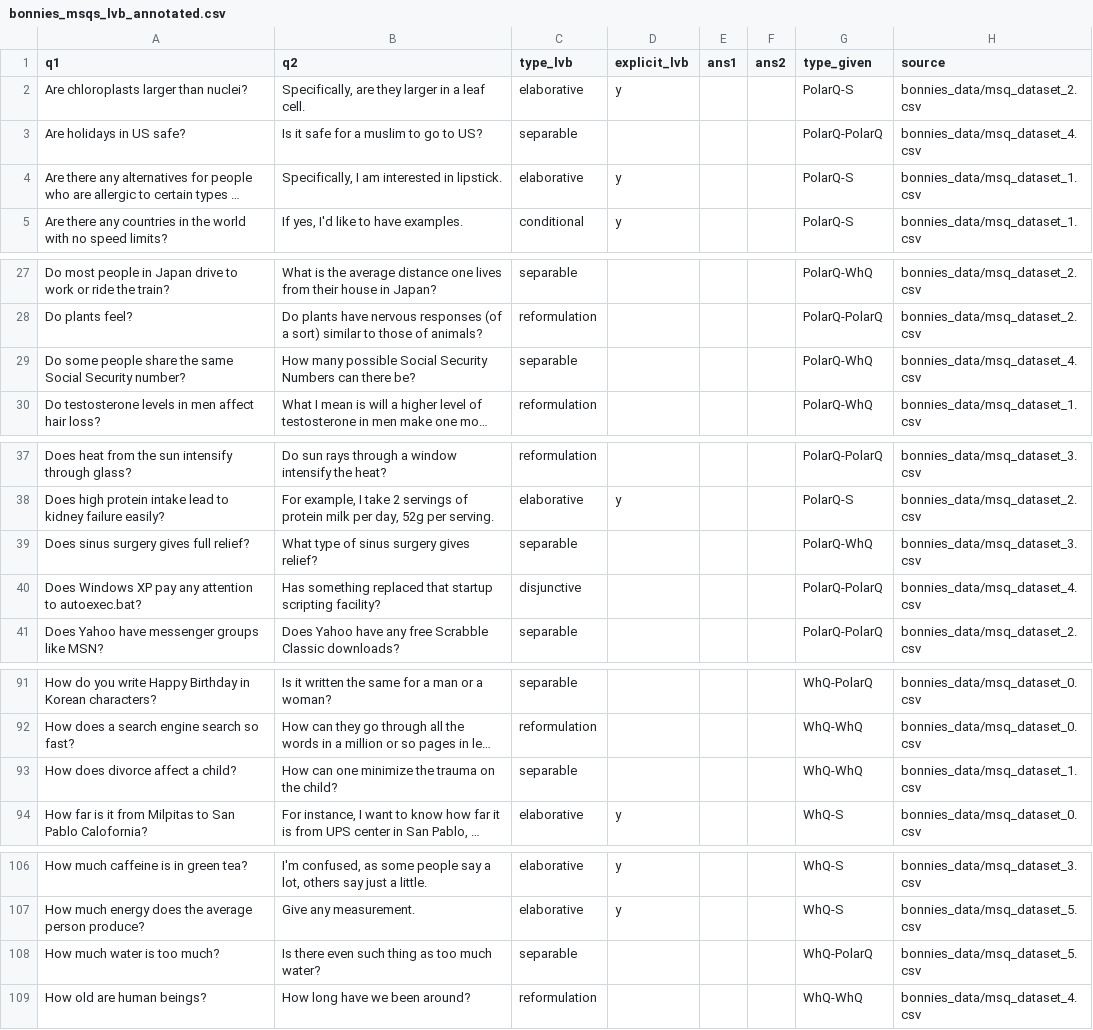
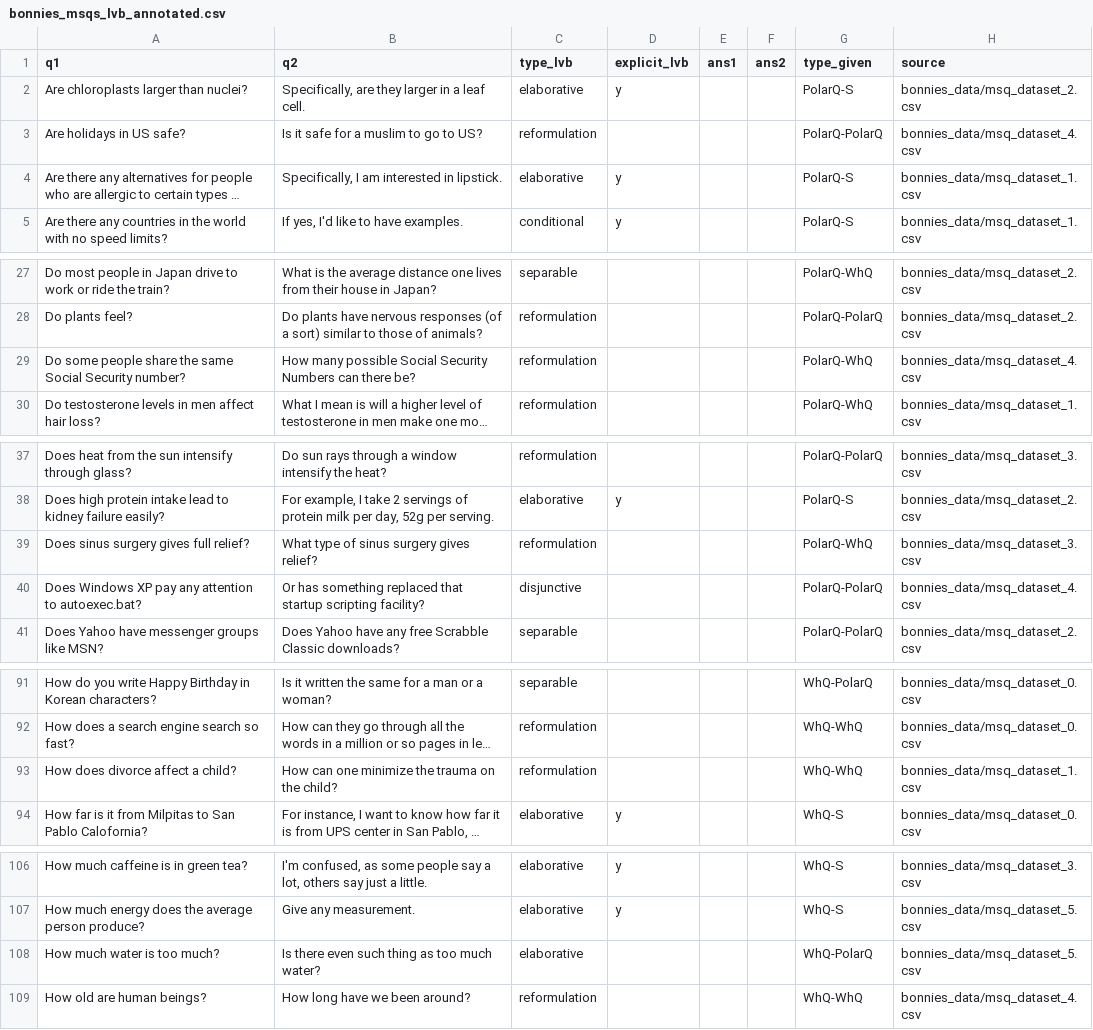
Before and after one commit to tomhosking/msq, a CSV file: data/bonnies_msqs_lvb_annotated.csv, drawn as a sheet; only a part is shown, gaps mark what is left out; long unchanged cells end in …; the diff names each change by its address in the sheet, - before the commit and + after, or states it on an @@ line.

Commit message:
Update labelled data with correct labels

```diff
--- a/data/bonnies_msqs_lvb_annotated.csv
+++ b/data/bonnies_msqs_lvb_annotated.csv
-C3 (type_lvb): separable
+C3 (type_lvb): reformulation
-C29 (type_lvb): separable
+C29 (type_lvb): reformulation
-C39 (type_lvb): separable
+C39 (type_lvb): reformulation
-B40 (q2): Has something replaced…
+B40 (q2): Or has something replaced…
-C93 (type_lvb): separable
+C93 (type_lvb): reformulation
-C108 (type_lvb): separable
+C108 (type_lvb): elaborative
```
Also changed, not shown: 1 other file.
